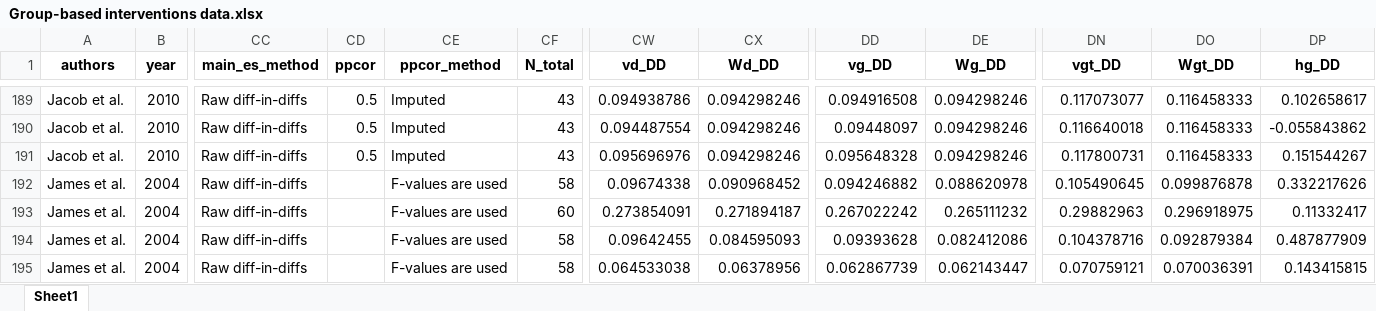
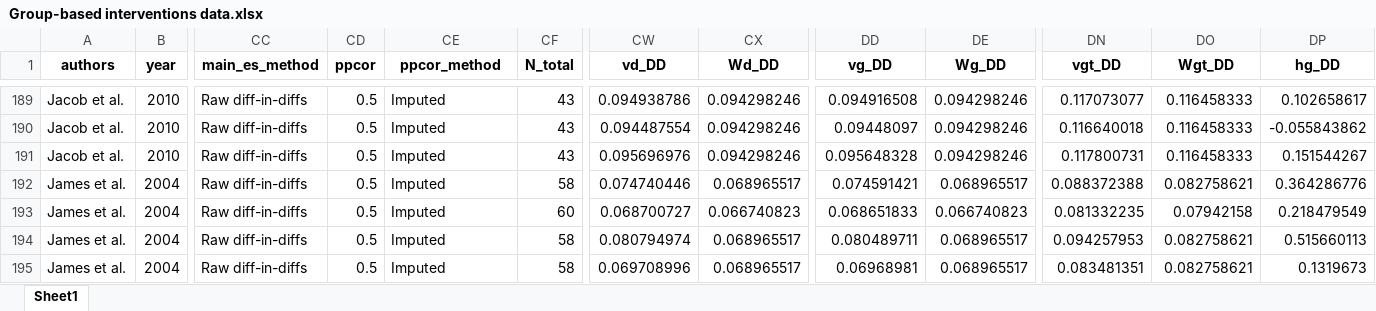
Before and after one commit to MikkelVembye/Group-based-interventions, an Excel workbook: Group-based interventions data.xlsx, sheet Sheet1, drawn as a sheet; only a part is shown, gaps mark what is left out; values as stored, in another font and other column widths than the file's, no borders; the diff covers the shown part only; the diff names each change by its address in the sheet, - before the commit and + after, or states it on an @@ line.

```diff
--- a/Group-based interventions data.xlsx (sheet Sheet1)
+++ b/Group-based interventions data.xlsx (sheet Sheet1)
-CD192:CD195 (ppcor): (empty)
+CD192:CD195 (ppcor): 0.5
-CE192:CE195 (ppcor_method): F-values are used
+CE192:CE195 (ppcor_method): Imputed
-CW192 (vd_DD): 0.09674338
+CW192 (vd_DD): 0.074740446
-CX192 (Wd_DD): 0.090968452
+CX192 (Wd_DD): 0.068965517
-DD192 (vg_DD): 0.094246882
+DD192 (vg_DD): 0.074591421
-DE192 (Wg_DD): 0.088620978
+DE192 (Wg_DD): 0.068965517
-DN192 (vgt_DD): 0.105490645
+DN192 (vgt_DD): 0.088372388
-DO192 (Wgt_DD): 0.099876878
+DO192 (Wgt_DD): 0.082758621
-DP192 (hg_DD): 0.332217626
+DP192 (hg_DD): 0.364286776
-CW193 (vd_DD): 0.273854091
+CW193 (vd_DD): 0.068700727
-CX193 (Wd_DD): 0.271894187
+CX193 (Wd_DD): 0.066740823
-DD193 (vg_DD): 0.267022242
+DD193 (vg_DD): 0.068651833
-DE193 (Wg_DD): 0.265111232
+DE193 (Wg_DD): 0.066740823
-DN193 (vgt_DD): 0.29882963
+DN193 (vgt_DD): 0.081332235
-DO193 (Wgt_DD): 0.296918975
+DO193 (Wgt_DD): 0.07942158
-DP193 (hg_DD): 0.11332417
+DP193 (hg_DD): 0.218479549
-CW194 (vd_DD): 0.09642455
+CW194 (vd_DD): 0.080794974
-CX194 (Wd_DD): 0.084595093
+CX194 (Wd_DD): 0.068965517
-DD194 (vg_DD): 0.09393628
+DD194 (vg_DD): 0.080489711
-DE194 (Wg_DD): 0.082412086
+DE194 (Wg_DD): 0.068965517
-DN194 (vgt_DD): 0.104378716
+DN194 (vgt_DD): 0.094257953
-DO194 (Wgt_DD): 0.092879384
+DO194 (Wgt_DD): 0.082758621
-DP194 (hg_DD): 0.487877909
+DP194 (hg_DD): 0.515660113
-CW195 (vd_DD): 0.064533038
+CW195 (vd_DD): 0.069708996
-CX195 (Wd_DD): 0.06378956
+CX195 (Wd_DD): 0.068965517
-DD195 (vg_DD): 0.062867739
+DD195 (vg_DD): 0.06968981
-DE195 (Wg_DD): 0.062143447
+DE195 (Wg_DD): 0.068965517
-DN195 (vgt_DD): 0.070759121
+DN195 (vgt_DD): 0.083481351
-DO195 (Wgt_DD): 0.070036391
+DO195 (Wgt_DD): 0.082758621
-DP195 (hg_DD): 0.143415815
+DP195 (hg_DD): 0.1319673
```
Also changed, not shown: 57 edited cells elsewhere in this sheet, 20 other files.
